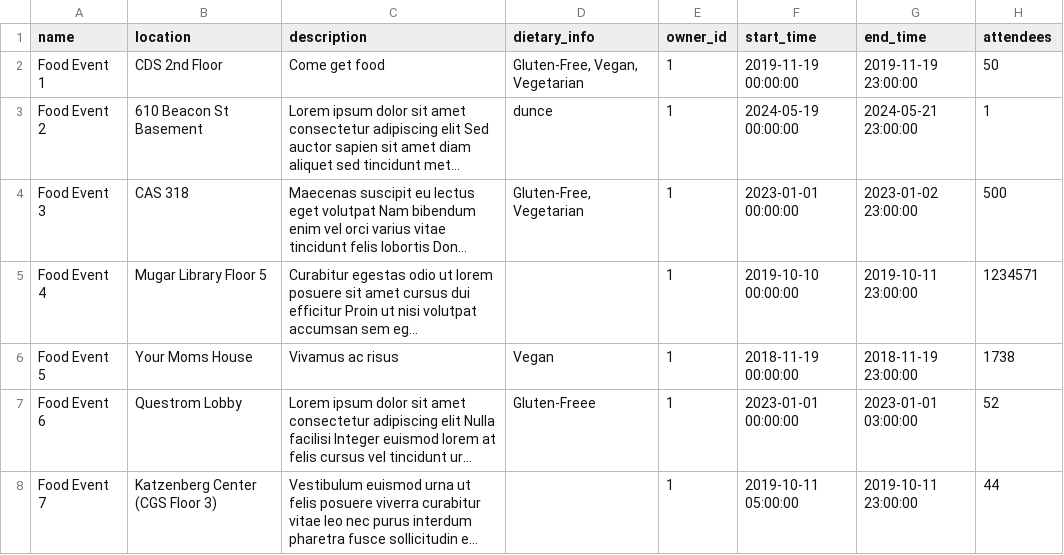
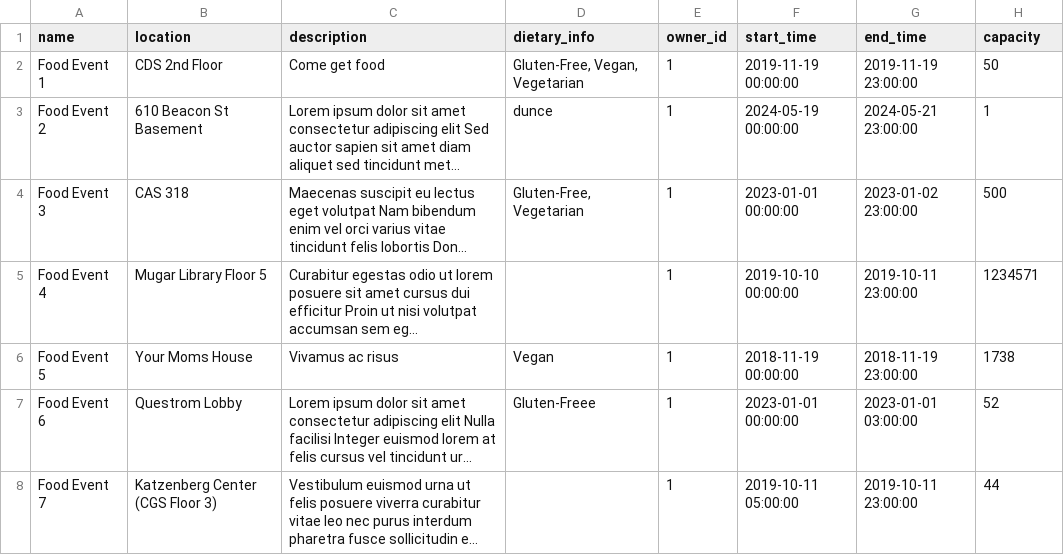
Before and after one commit to ethanrous/spark-bytes, a CSV file: example_events.csv, drawn as a sheet; long unchanged cells end in ….

```diff
--- a/example_events.csv
+++ b/example_events.csv
@@ -1,2 +1,2 @@
-name, location, description, dietary_info, owner_id, start_time, end_time, attendees
+name, location, description, dietary_info, owner_id, start_time, end_time, capacity
 Food Event 1,CDS 2nd Floor,Come get food,"Gluten-Free, Vegan, Vegetarian",1,2019-11-19 00:00:00,2019-11-19 23:00:00,50
```
Also changed, not shown: 2 other files.
